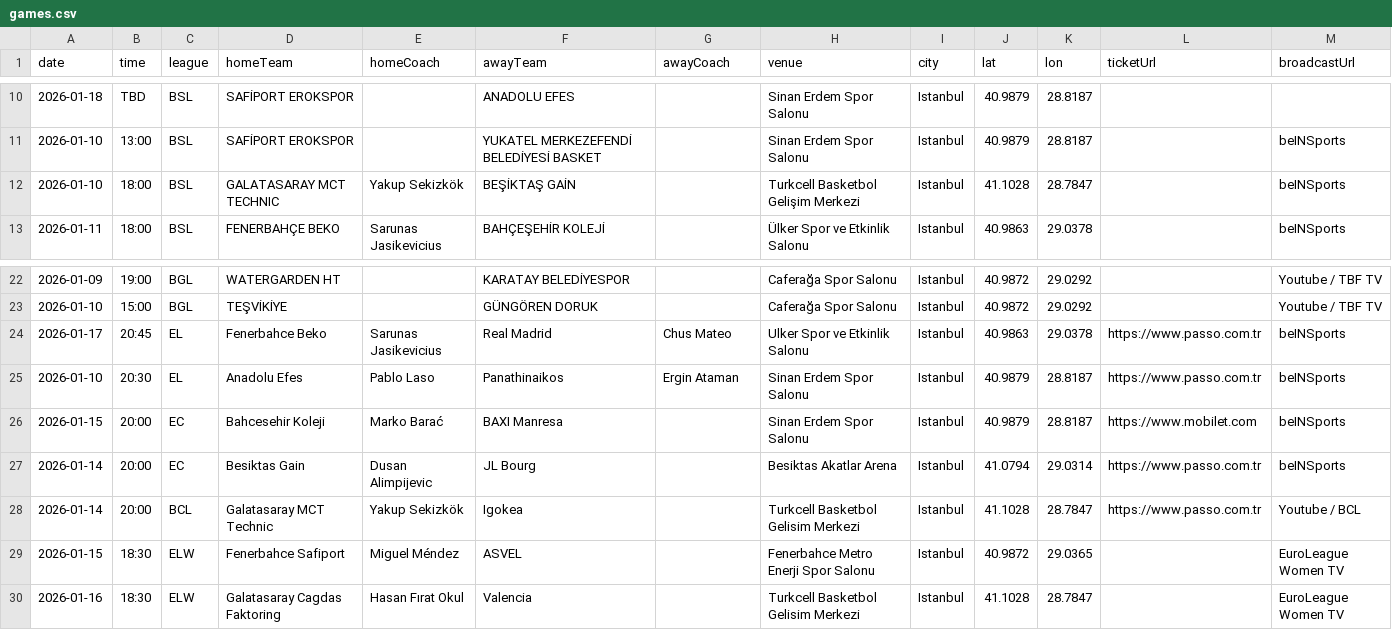
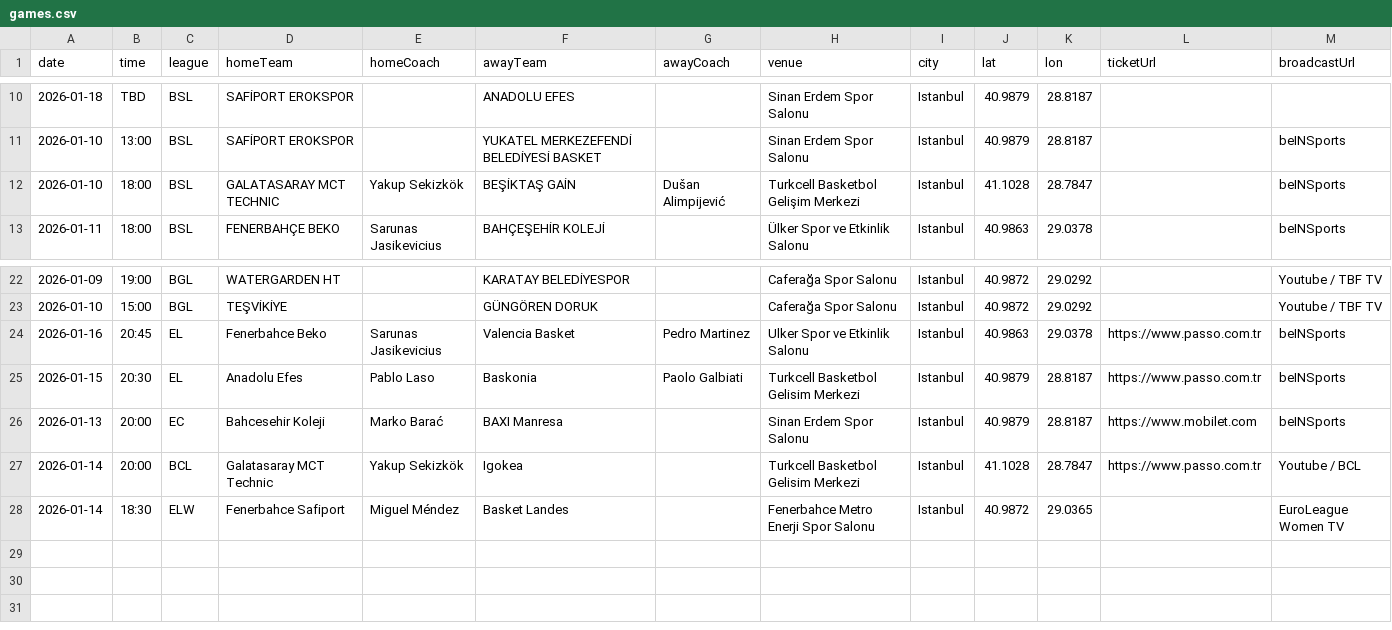
Before and after one commit to berberakif/istan-bulls, a CSV file: data/games.csv, drawn as a sheet; only a part is shown, gaps mark what is left out.

```diff
--- a/data/games.csv
+++ b/data/games.csv
@@ -11,3 +11,3 @@ date,time,league,homeTeam,homeCoach,awayTeam,awayCoach,venue,city,lat,lon,ticket
 2026-01-10,13:00,BSL,SAFİPORT EROKSPOR,,YUKATEL MERKEZEFENDİ BELEDİYESİ BASKET,,Sinan Erdem Spor Salonu,Istanbul,40.9879,28.8187,,beINSports
-2026-01-10,18:00,BSL,GALATASARAY MCT TECHNIC,Yakup Sekizkök,BEŞİKTAŞ GAİN,,Turkcell Basketbol Gelişim Merkezi,Istanbul,41.1028,28.7847,,beINSports
+2026-01-10,18:00,BSL,GALATASARAY MCT TECHNIC,Yakup Sekizkök,BEŞİKTAŞ GAİN,Dušan Alimpijević,Turkcell Basketbol Gelişim Merkezi,Istanbul,41.1028,28.7847,,beINSports
 2026-01-11,18:00,BSL,FENERBAHÇE BEKO,Sarunas Jasikevicius,BAHÇEŞEHİR KOLEJİ,,Ülker Spor ve Etkinlik Salonu,Istanbul,40.9863,29.0378,,beINSports
@@ -23,8 +23,6 @@ date,time,league,homeTeam,homeCoach,awayTeam,awayCoach,venue,city,lat,lon,ticket
 2026-01-10,15:00,BGL,TEŞVİKİYE,,GÜNGÖREN DORUK,,Caferağa Spor Salonu,Istanbul,40.9872,29.0292,,Youtube / TBF TV
-2026-01-17,20:45,EL,Fenerbahce Beko,Sarunas Jasikevicius,Real Madrid,Chus Mateo,Ulker Spor ve Etkinlik Salonu,Istanbul,40.9863,29.0378,https://www.passo.com.tr,beINSports
-2026-01-10,20:30,EL,Anadolu Efes,Pablo Laso,Panathinaikos,Ergin Ataman,Sinan Erdem Spor Salonu,Istanbul,40.9879,28.8187,https://www.passo.com.tr,beINSports
-2026-01-15,20:00,EC,Bahcesehir Koleji,Marko Barać,BAXI Manresa,,Sinan Erdem Spor Salonu,Istanbul,40.9879,28.8187,https://www.mobilet.com,beINSports
-2026-01-14,20:00,EC,Besiktas Gain,Dusan Alimpijevic,JL Bourg,,Besiktas Akatlar Arena,Istanbul,41.0794,29.0314,https://www.passo.com.tr,beINSports
+2026-01-16,20:45,EL,Fenerbahce Beko,Sarunas Jasikevicius,Valencia Basket,Pedro Martinez,Ulker Spor ve Etkinlik Salonu,Istanbul,40.9863,29.0378,https://www.passo.com.tr,beINSports
+2026-01-15,20:30,EL,Anadolu Efes,Pablo Laso,Baskonia,Paolo Galbiati,Turkcell Basketbol Gelisim Merkezi,Istanbul,40.9879,28.8187,https://www.passo.com.tr,beINSports
+2026-01-13,20:00,EC,Bahcesehir Koleji,Marko Barać,BAXI Manresa,,Sinan Erdem Spor Salonu,Istanbul,40.9879,28.8187,https://www.mobilet.com,beINSports
 2026-01-14,20:00,BCL,Galatasaray MCT Technic,Yakup Sekizkök,Igokea,,Turkcell Basketbol Gelisim Merkezi,Istanbul,41.1028,28.7847,https://www.passo.com.tr,Youtube / BCL
-2026-01-15,18:30,ELW,Fenerbahce Safiport,Miguel Méndez,ASVEL,,Fenerbahce Metro Enerji Spor Salonu,Istanbul,40.9872,29.0365,,EuroLeague Women TV
-2026-01-16,18:30,ELW,Galatasaray Cagdas Faktoring,Hasan Fırat Okul,Valencia,,Turkcell Basketbol Gelisim Merkezi,Istanbul,41.1028,28.7847,,EuroLeague Women TV
+2026-01-14,18:30,ELW,Fenerbahce Safiport,Miguel Méndez,Basket Landes,,Fenerbahce Metro Enerji Spor Salonu,Istanbul,40.9872,29.0365,,EuroLeague Women TV
```
Also changed, not shown: 1 other file.
